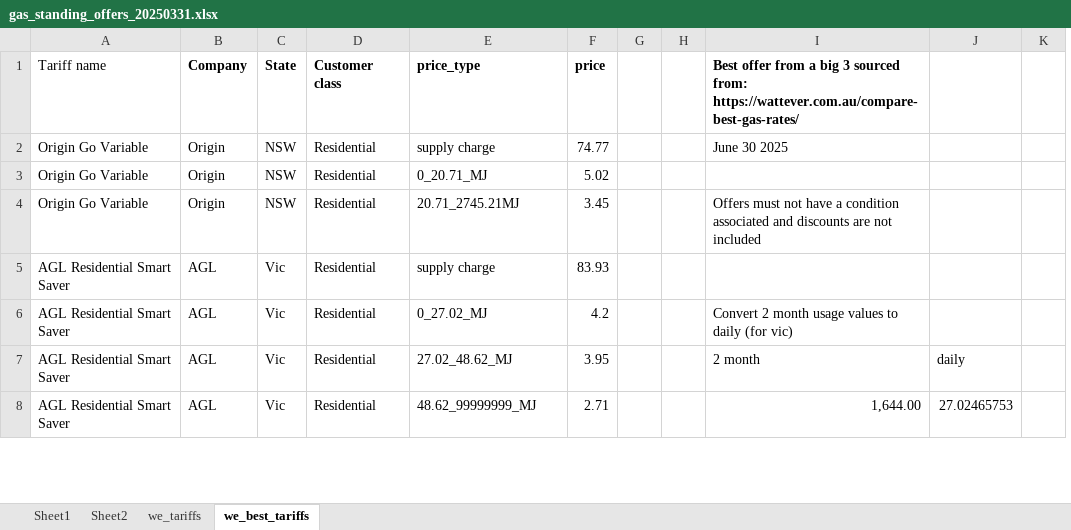
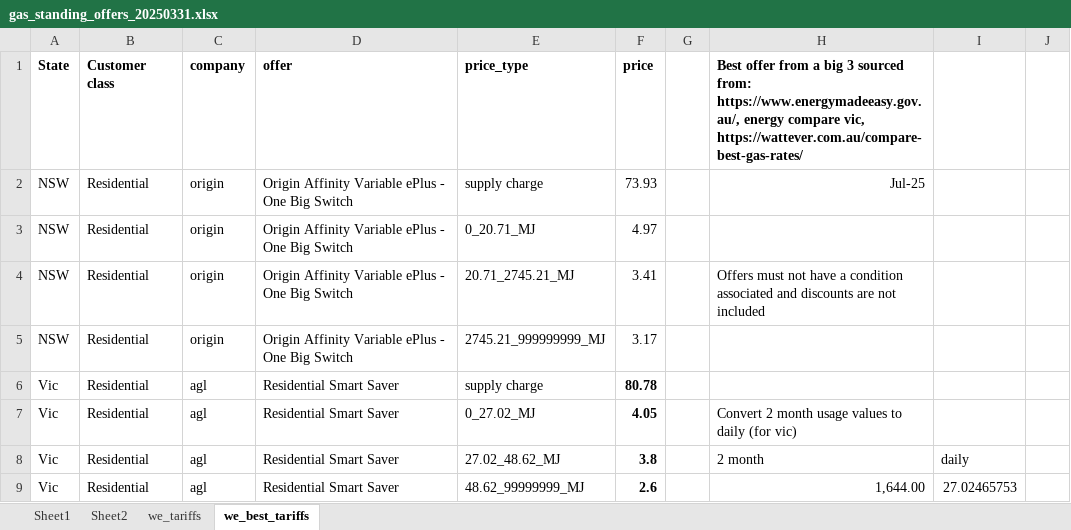
Before and after one commit to dommj/Carbon-pricing-analysis-2025, an Excel workbook: Data/gas_standing_offers_20250331.xlsx, sheet we_best_tariffs, drawn as a sheet; only a part is shown; values as stored, in another font and other column widths than the file's, no borders; removed rows and columns are numbered as before the commit, all else as after; the diff covers the shown part only; the diff names each change by its address in the sheet, - before the commit and + after, or states it on an @@ line.

```diff
--- a/Data/gas_standing_offers_20250331.xlsx (sheet we_best_tariffs)
+++ b/Data/gas_standing_offers_20250331.xlsx (sheet we_best_tariffs)
-column A (Tariff name), rows 2-8: Origin Go Variable | Origin Go Variable | Origin Go Variable | AGL Residential Smart Saver | AGL Residential Smart Saver | AGL Residential Smart Saver | AGL Residential Smart Saver
-column B (Company), rows 2-8: Origin | Origin | Origin | AGL | AGL | AGL | AGL
+column C (company), rows 2-4: all origin; rows 6-9: all agl
+column D (offer), rows 2-4: all Origin Affinity Variable ePlus - One Big Switch; rows 6-9: all Residential Smart Saver
-column H, empty
-H1: …sourced from: https://wattever.com.au/compare-best-gas-rates/
+H1: …sourced from: https://www.energymadeeasy.gov.au/, energy compare vic, https://wattever.com.au/compare-best-gas-rates/
-F2 (price): 74.77
+F2 (price): 73.93
-H2: June 30 2025
+H2: Jul-25
-F3 (price): 5.02
+F3 (price): 4.97
-E4 (price_type): 20.71_2745.21MJ
+E4 (price_type): 20.71_2745.21_MJ
-F4 (price): 3.45
+F4 (price): 3.41
+row 5: NSW | Residential | origin | Origin Affinity Variable ePlus - One Big Switch | 2745.21_999999999_MJ | 3.17
-F6 (price): 83.93
+F6 (price): 80.78
-F6:F9 bold: off
+F6:F9 bold: on
-F7 (price): 4.2
+F7 (price): 4.05
-F8 (price): 3.95
+F8 (price): 3.8
-F9 (price): 2.71
+F9 (price): 2.6
```
Also changed, not shown: 6 added rows, 8 edited cells and cell formats elsewhere in this sheet, formulas that keep their value, Data/electricity_tariffs_july_25.xlsx, 23 other files.
